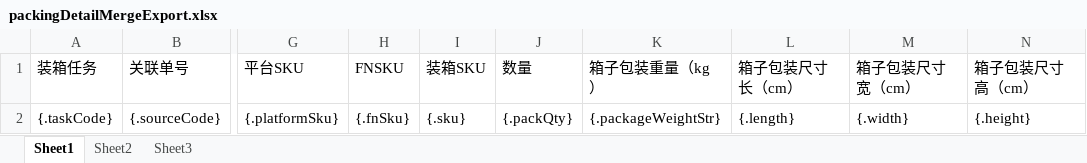
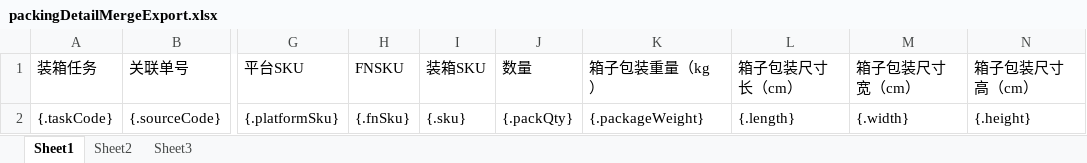
Before and after one commit to quyuzhong1/cloud-erp-backend, an Excel workbook: erp-server/erp-server-file/src/main/resources/excel/wms/packingDetailMergeExport.xlsx, sheet Sheet1, drawn as a sheet; only a part is shown, gaps mark what is left out; values as stored, in another font and other column widths than the file's, no borders; the diff names each change by its address in the sheet, - before the commit and + after, or states it on an @@ line.

```diff
--- a/erp-server/erp-server-file/src/main/resources/excel/wms/packingDetailMergeExport.xlsx (sheet Sheet1)
+++ b/erp-server/erp-server-file/src/main/resources/excel/wms/packingDetailMergeExport.xlsx (sheet Sheet1)
-K2 (箱子包装重量（kg）): {.packageWeightStr}
+K2 (箱子包装重量（kg）): {.packageWeight}
```
Also changed, not shown: erp-server/erp-server-file/src/main/resources/excel/wms/packingDetailExport.xlsx, 2 other files.
